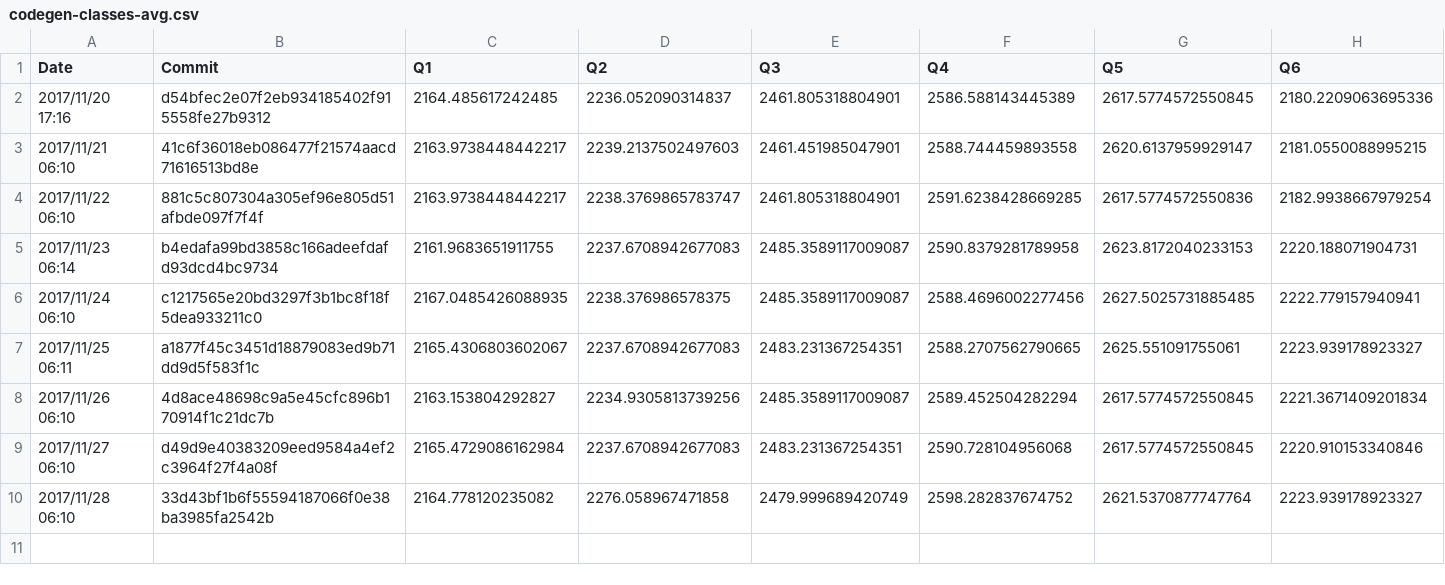
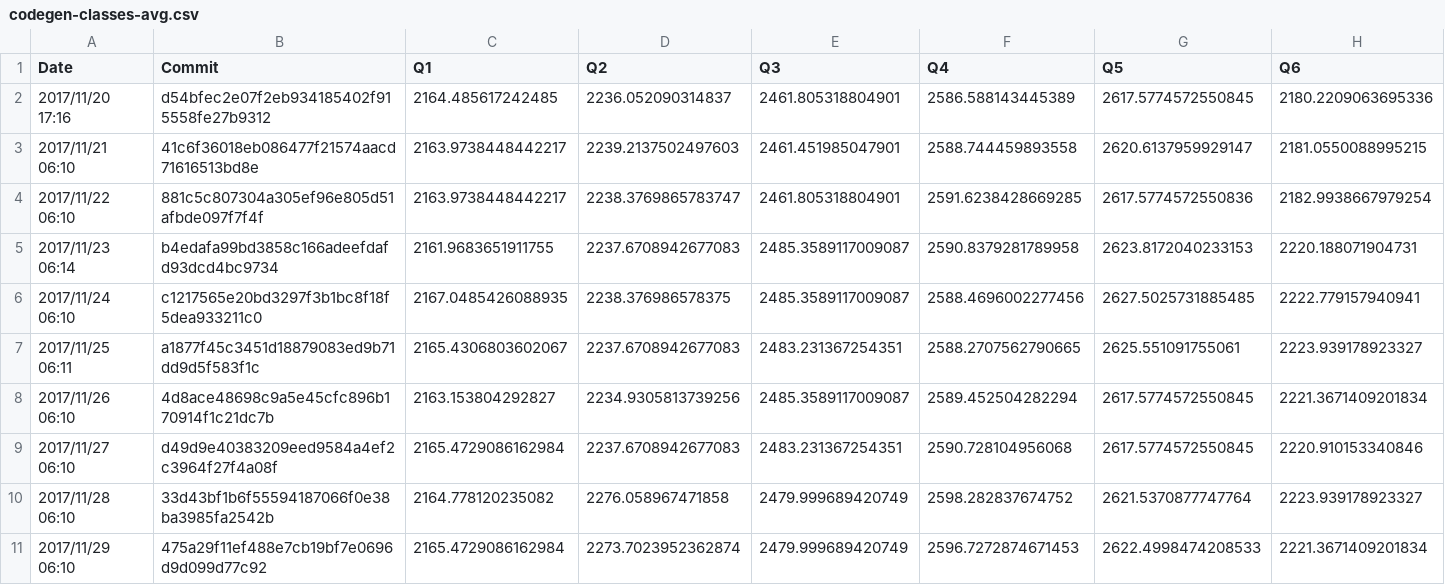
Before and after one commit to maropu/spark-tpcds-datagen, a CSV file: reports/metrics/codegen-classes-avg.csv, drawn as a sheet; only a part is shown; rows hold the shown columns only; the diff names each change by its address in the sheet, - before the commit and + after, or states it on an @@ line.

Commit message:
[AUTOMATICALLY GENERATED] Update TPCDS reports in 2017/11/29 06:10

```diff
--- a/reports/metrics/codegen-classes-avg.csv
+++ b/reports/metrics/codegen-classes-avg.csv
+row 11: 2017/11/29 06:10 | 475a29f11ef488e7cb19bf7e0696d9d099d77c92 | 2165.4729086162984 | 2273.7023952362874 | 2479.999689420749 | 2596.7272874671453 | 2622.4998474208533 | 2221.3671409201834
```
Also changed, not shown: reports/metrics/codegen-classes-max.csv, reports/metrics/codegen-methods-avg.csv, 3 other files.
